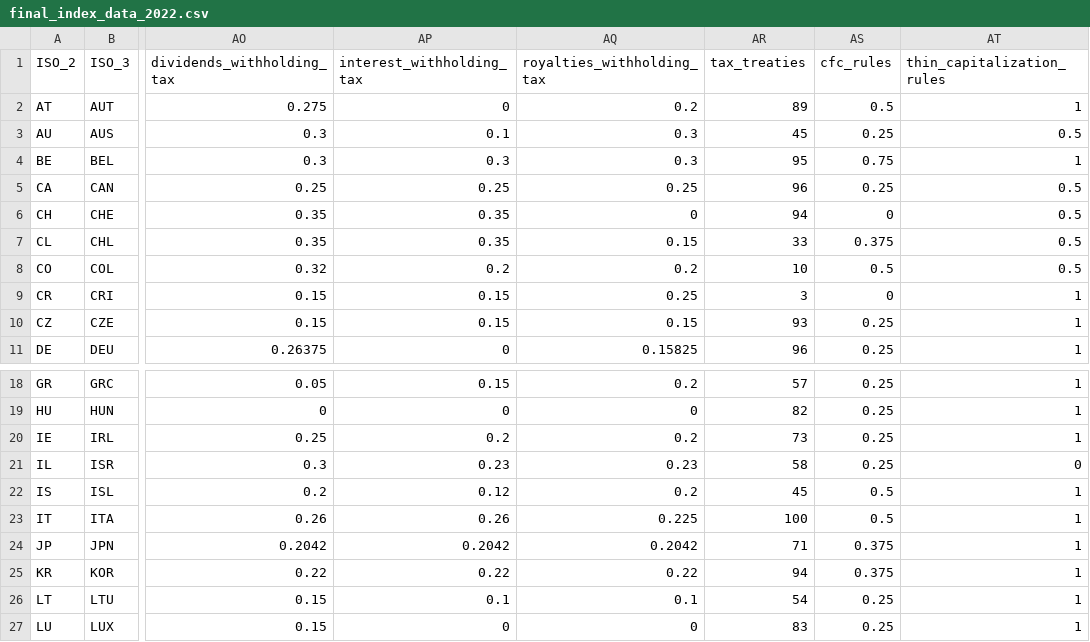
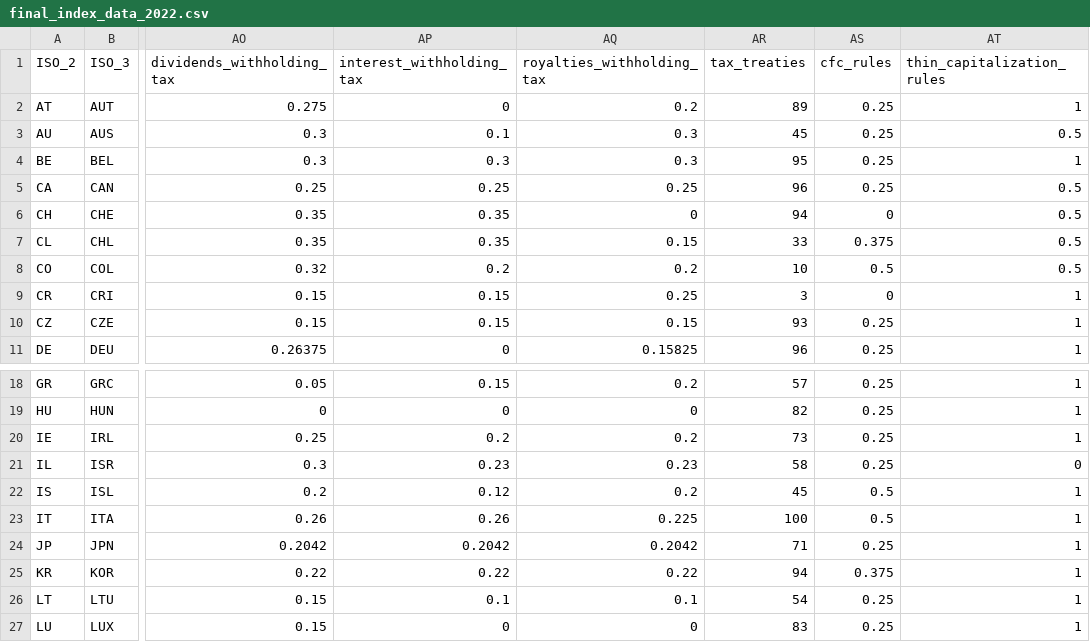
Before and after one commit to TaxFoundation/international-tax-competitiveness-index, a CSV file: final_data/final_index_data_2022.csv, drawn as a sheet; only a part is shown, gaps mark what is left out; the diff names each change by its address in the sheet, - before the commit and + after, or states it on an @@ line.

Commit message:
CFC rules and packaging file updated
Correction of year variable

```diff
--- a/final_data/final_index_data_2022.csv
+++ b/final_data/final_index_data_2022.csv
-AS2 (cfc_rules): 0.5
+AS2 (cfc_rules): 0.25
-AS4 (cfc_rules): 0.75
+AS4 (cfc_rules): 0.25
-AS24 (cfc_rules): 0.375
+AS24 (cfc_rules): 0.25
```
Also changed, not shown: intermediate_outputs/cfc_rules_data.csv, source_data/cfc_rules_2022.csv, 3 other files.
